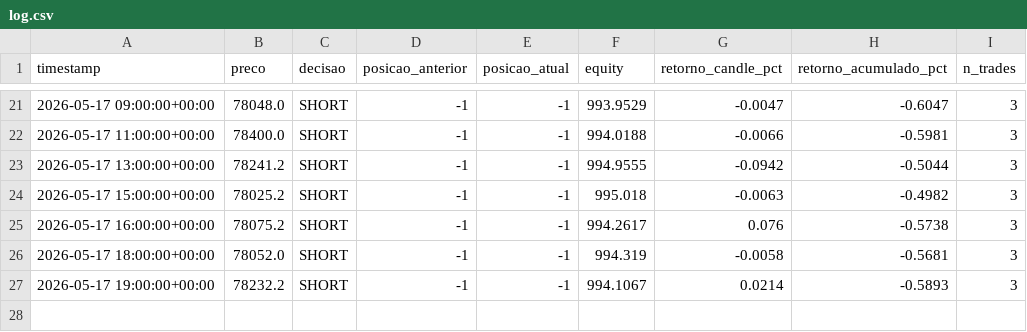
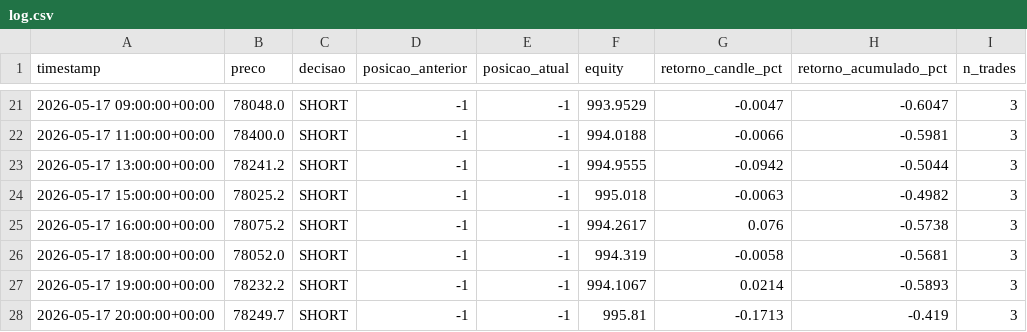
Before and after one commit to emerson198729/crypto-agent, a CSV file: paper_trading/log.csv, drawn as a sheet; only a part is shown, gaps mark what is left out.

Commit message:
log: 2026-05-17 20:58 UTC

```diff
--- a/paper_trading/log.csv
+++ b/paper_trading/log.csv
@@ -27 +27,2 @@ timestamp,preco,decisao,posicao_anterior,posicao_atual,equity,retorno_candle_pct
 2026-05-17 19:00:00+00:00,78232.2,SHORT,-1,-1,994.1067,0.0214,-0.5893,3
+2026-05-17 20:00:00+00:00,78249.7,SHORT,-1,-1,995.81,-0.1713,-0.419,3
```
